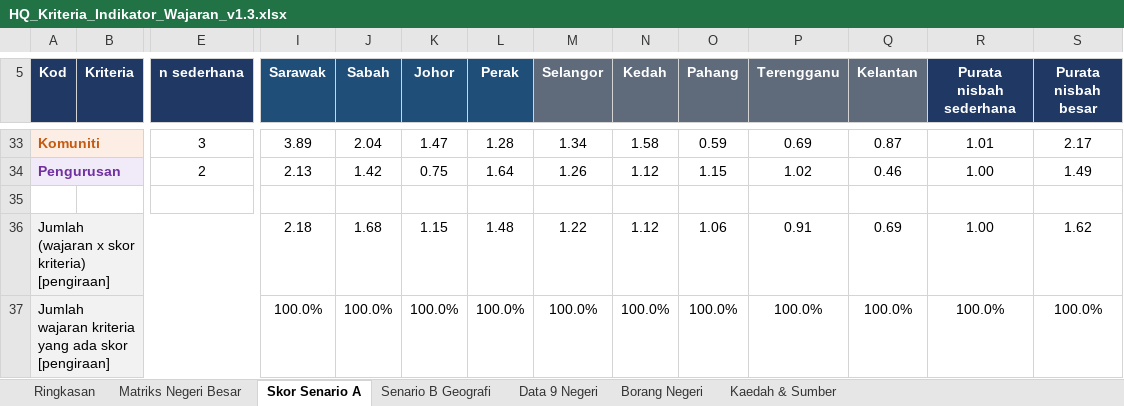
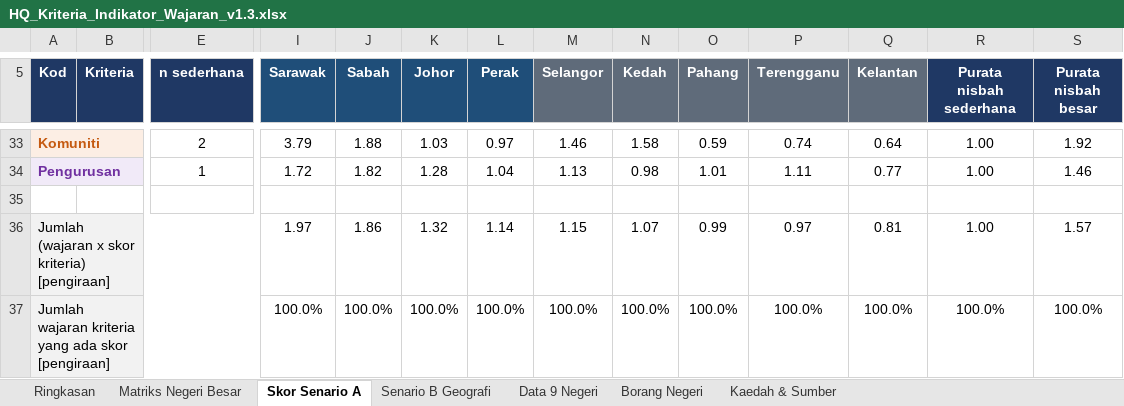
Before and after one commit to brotaufik/reorg-model-negeri-besar, an Excel workbook: files/HQ_Kriteria_Indikator_Wajaran_v1.3.xlsx, sheet Skor Senario A, drawn as a sheet; only a part is shown, gaps mark what is left out; values as stored, in another font and other column widths than the file's, no borders; conditional formats not drawn; the diff covers the shown part only; the diff names each change by its address in the sheet, - before the commit and + after, or states it on an @@ line.

```diff
--- a/files/HQ_Kriteria_Indikator_Wajaran_v1.3.xlsx (sheet Skor Senario A)
+++ b/files/HQ_Kriteria_Indikator_Wajaran_v1.3.xlsx (sheet Skor Senario A)
-E33 (n sederhana): 3
+E33 (n sederhana): 2
-I33 (Sarawak): 3.89
+I33 (Sarawak): 3.79
-J33 (Sabah): 2.04
+J33 (Sabah): 1.88
-K33 (Johor): 1.47
+K33 (Johor): 1.03
-L33 (Perak): 1.28
+L33 (Perak): 0.97
-M33 (Selangor): 1.34
+M33 (Selangor): 1.46
-P33 (Terengganu): 0.69
+P33 (Terengganu): 0.74
-Q33 (Kelantan): 0.87
+Q33 (Kelantan): 0.64
-R33 (Purata nisbah sederhana): 1.01
+R33 (Purata nisbah sederhana): 1.00
-S33 (Purata nisbah besar): 2.17
+S33 (Purata nisbah besar): 1.92
-E34 (n sederhana): 2
+E34 (n sederhana): 1
-I34 (Sarawak): 2.13
+I34 (Sarawak): 1.72
-J34 (Sabah): 1.42
+J34 (Sabah): 1.82
-K34 (Johor): 0.75
+K34 (Johor): 1.28
-L34 (Perak): 1.64
+L34 (Perak): 1.04
-M34 (Selangor): 1.26
+M34 (Selangor): 1.13
-N34 (Kedah): 1.12
+N34 (Kedah): 0.98
-O34 (Pahang): 1.15
+O34 (Pahang): 1.01
-P34 (Terengganu): 1.02
+P34 (Terengganu): 1.11
-Q34 (Kelantan): 0.46
+Q34 (Kelantan): 0.77
-S34 (Purata nisbah besar): 1.49
+S34 (Purata nisbah besar): 1.46
-I36 (Sarawak): 2.18
+I36 (Sarawak): 1.97
-J36 (Sabah): 1.68
+J36 (Sabah): 1.86
-K36 (Johor): 1.15
+K36 (Johor): 1.32
-L36 (Perak): 1.48
+L36 (Perak): 1.14
-M36 (Selangor): 1.22
+M36 (Selangor): 1.15
-N36 (Kedah): 1.12
+N36 (Kedah): 1.07
-O36 (Pahang): 1.06
+O36 (Pahang): 0.99
-P36 (Terengganu): 0.91
+P36 (Terengganu): 0.97
-Q36 (Kelantan): 0.69
+Q36 (Kelantan): 0.81
-S36 (Purata nisbah besar): 1.62
+S36 (Purata nisbah besar): 1.57
```
Also changed, not shown: 96 edited cells elsewhere in this sheet, sheet Ringkasan, sheet Data 9 Negeri, sheet Senario B Geografi, sheet Borang Negeri, sheet Kaedah & Sumber, sheet Matriks Negeri Besar, formulas that keep their value, charts or pictures.
